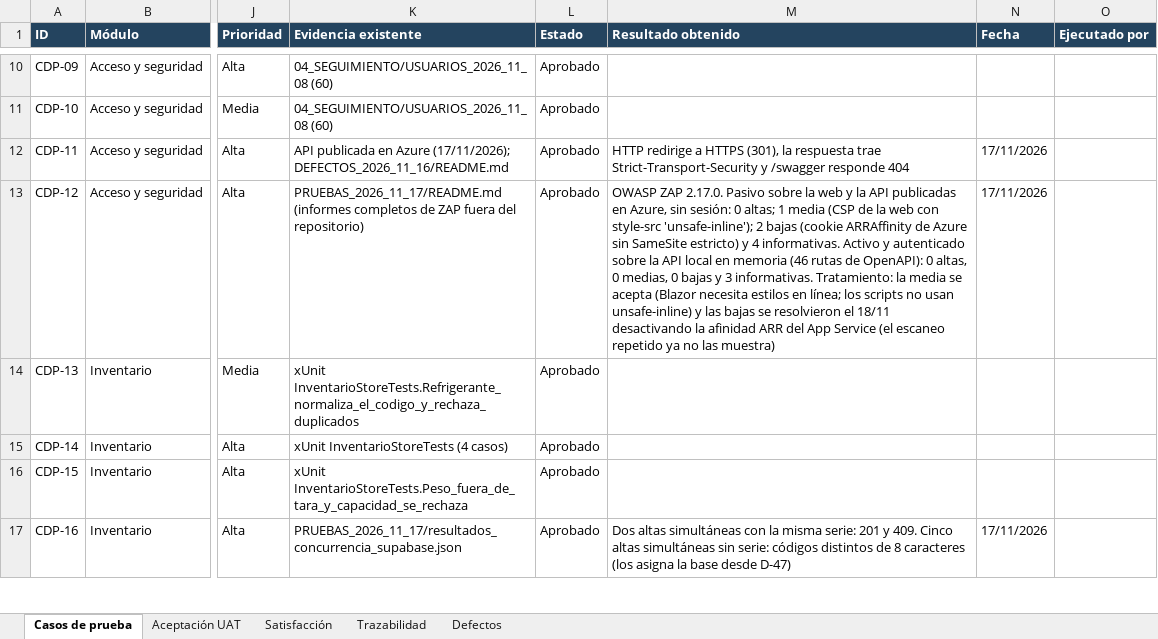
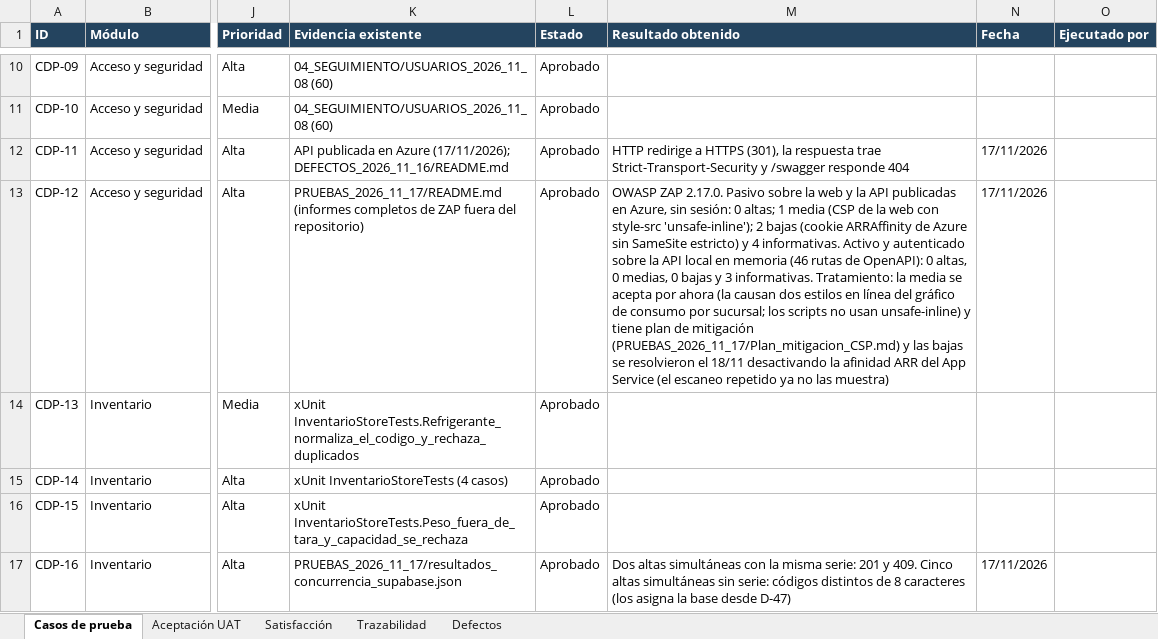
Before and after one commit to dantemoya/AFRISAN-APT, an Excel workbook: Fase 2/Evidencias Proyecto/Evidencias de documentación/07_Matriz_de_Casos_de_Prueba_Afrisan_DM.xlsx, sheet Casos de prueba, drawn as a sheet; only a part is shown, gaps mark what is left out; values as stored, in another font and other column widths than the file's, no borders; conditional formats not drawn; the diff names each change by its address in the sheet, - before the commit and + after, or states it on an @@ line.

```diff
--- a/Fase 2/Evidencias Proyecto/Evidencias de documentación/07_Matriz_de_Casos_de_Prueba_Afrisan_DM.xlsx (sheet Casos de prueba)
+++ b/Fase 2/Evidencias Proyecto/Evidencias de documentación/07_Matriz_de_Casos_de_Prueba_Afrisan_DM.xlsx (sheet Casos de prueba)
-M13 (Resultado obtenido): …se acepta (Blazor necesita estilos en línea; los scripts no usan unsafe-inline) y las…
+M13 (Resultado obtenido): …se acepta por ahora (la causan dos estilos en línea del gráfico de consumo por sucursal; los scripts no usan unsafe-inline) y tiene plan de mitigación (PRUEBAS_2026_11_17/Plan_mitigacion_CSP.md) y las…
```
Also changed, not shown: 4 other files.
